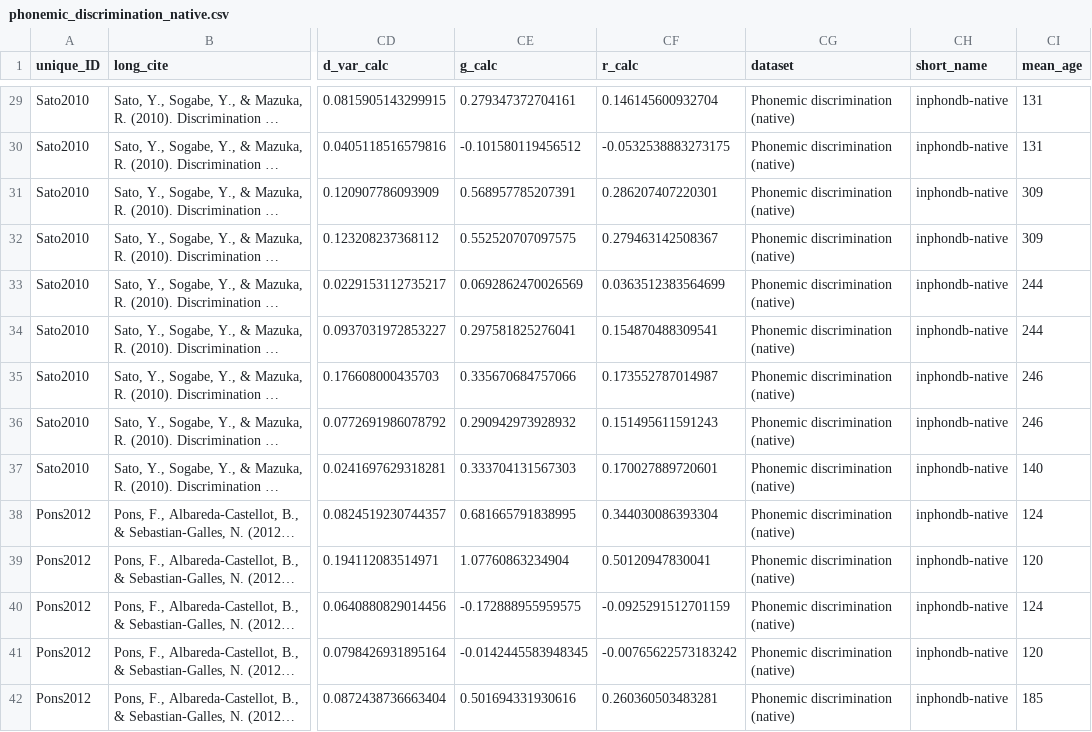
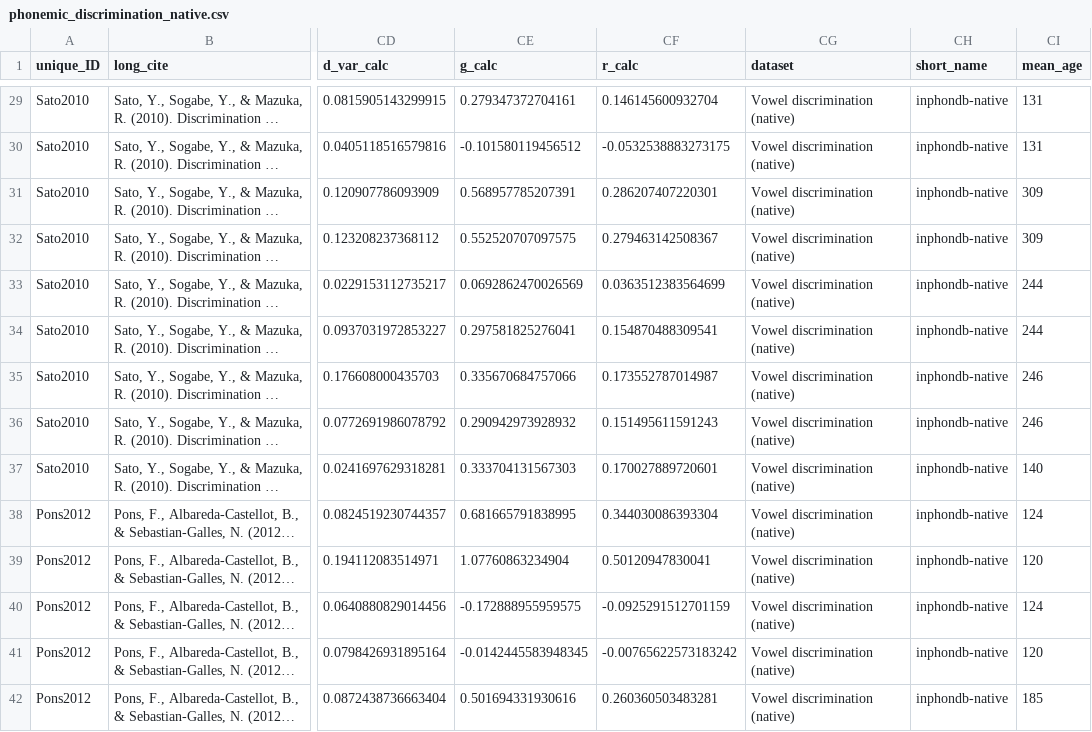
Before and after one commit to langcog/metalab-archive, a CSV file: data/phonemic_discrimination_native.csv, drawn as a sheet; only a part is shown, gaps mark what is left out; long unchanged cells end in …; the diff covers the shown part only; the diff names each change by its address in the sheet, - before the commit and + after, or states it on an @@ line.

```diff
--- a/data/phonemic_discrimination_native.csv
+++ b/data/phonemic_discrimination_native.csv
-CG29:CG42 (dataset): Phonemic discrimination (native)
+CG29:CG42 (dataset): Vowel discrimination (native)
```
Also changed, not shown: 153 edited cells elsewhere in this file, data/phonemic_discrimination_nonnative.csv, 7 other files.
